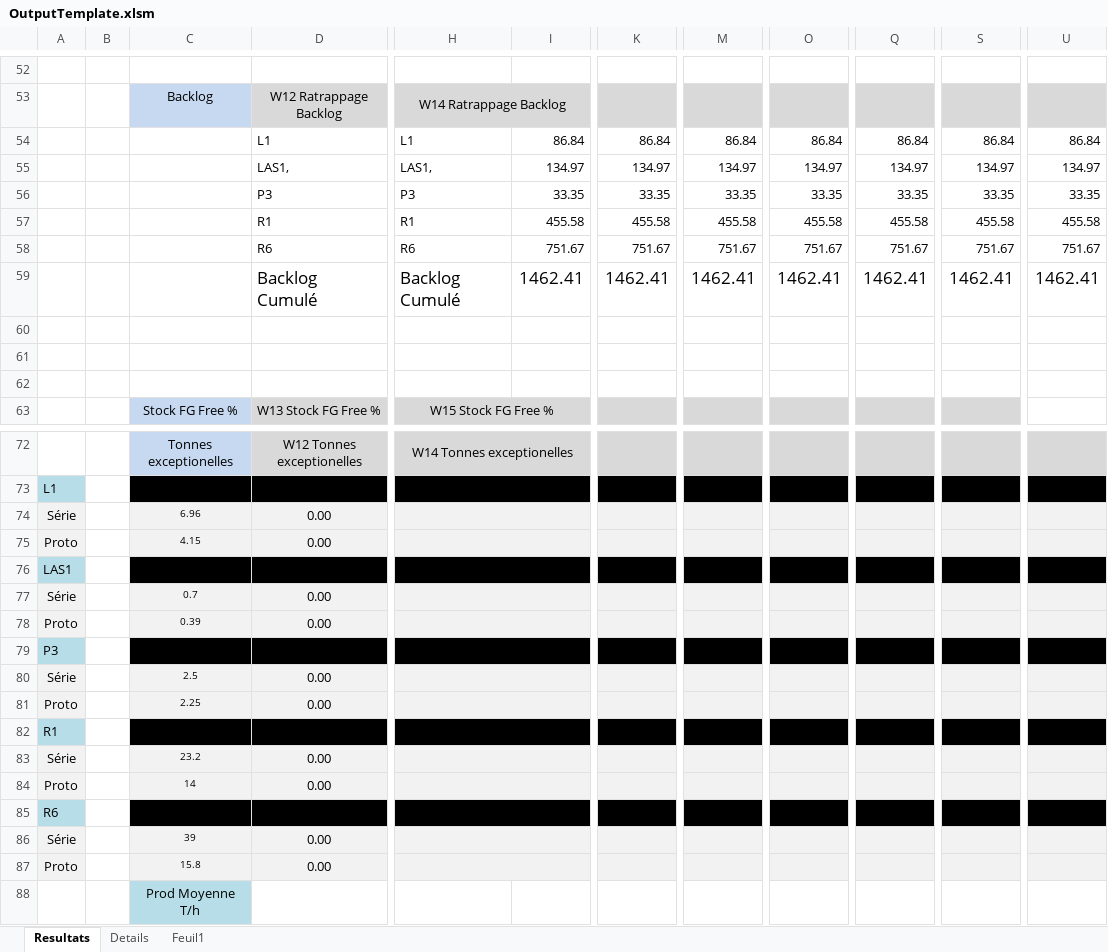
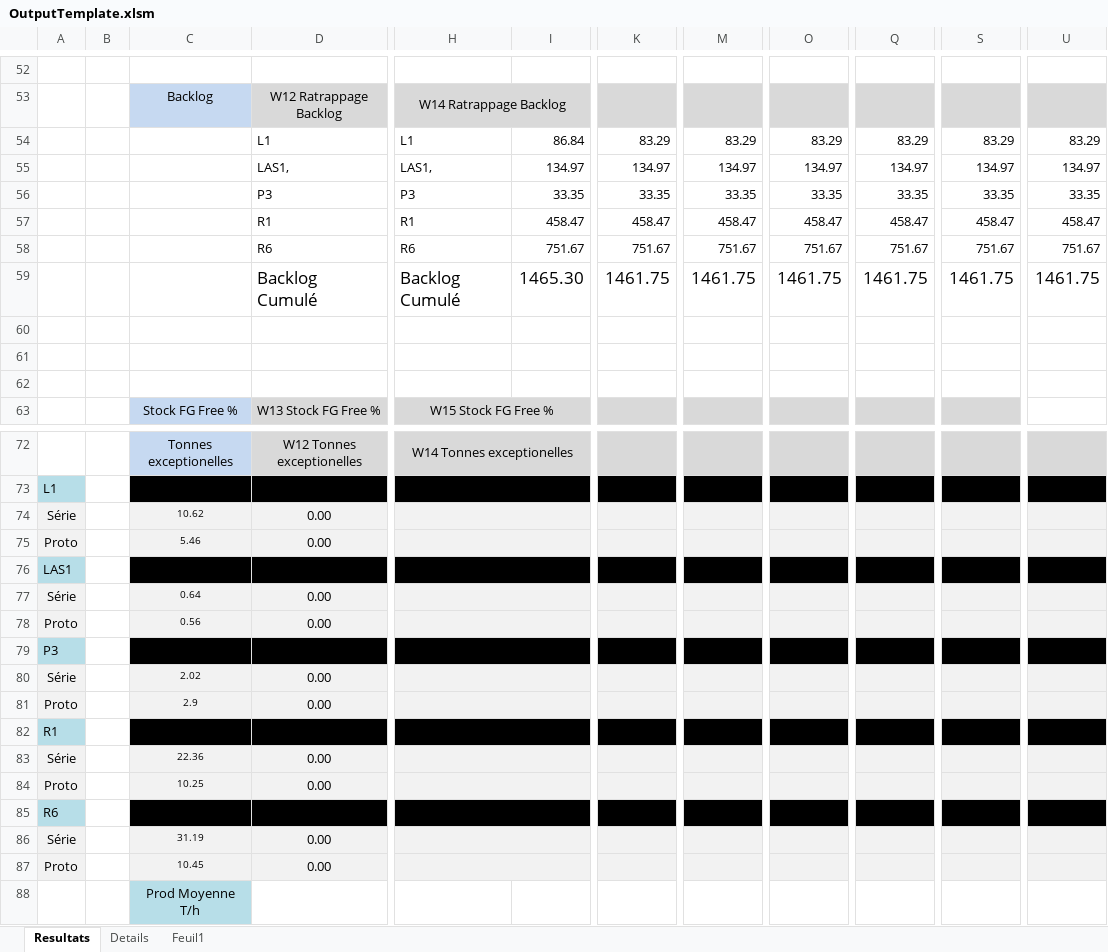
Before and after one commit to rafo66/AMCS_previsions_from_abaque, an Excel workbook: bots_previsions/semaine_postes/V1/OutputTemplate.xlsm, sheet Resultats, drawn as a sheet; only a part is shown, gaps mark what is left out; values as stored, in another font and other column widths than the file's, no borders; conditional formats not drawn; the diff covers the shown part only; the diff names each change by its address in the sheet, - before the commit and + after, or states it on an @@ line.

```diff
--- a/bots_previsions/semaine_postes/V1/OutputTemplate.xlsm (sheet Resultats)
+++ b/bots_previsions/semaine_postes/V1/OutputTemplate.xlsm (sheet Resultats)
-K54: 86.84
+K54: 83.29
-M54: 86.84
+M54: 83.29
-O54: 86.84
+O54: 83.29
-Q54: 86.84
+Q54: 83.29
-S54: 86.84
+S54: 83.29
-U54: 86.84
+U54: 83.29
-I57: 455.58
+I57: 458.47
-K57: 455.58
+K57: 458.47
-M57: 455.58
+M57: 458.47
-O57: 455.58
+O57: 458.47
-Q57: 455.58
+Q57: 458.47
-S57: 455.58
+S57: 458.47
-U57: 455.58
+U57: 458.47
-I59: 1462.41
+I59: 1465.30
-K59: 1462.41
+K59: 1461.75
-M59: 1462.41
+M59: 1461.75
-O59: 1462.41
+O59: 1461.75
-Q59: 1462.41
+Q59: 1461.75
-S59: 1462.41
+S59: 1461.75
-U59: 1462.41
+U59: 1461.75
-C74: 6.96
+C74: 10.62
-C75: 4.15
+C75: 5.46
-C77: 0.7
+C77: 0.64
-C78: 0.39
+C78: 0.56
-C80: 2.5
+C80: 2.02
-C81: 2.25
+C81: 2.9
-C83: 23.2
+C83: 22.36
-C84: 14
+C84: 10.25
-C86: 39
+C86: 31.19
-C87: 15.8
+C87: 10.45
```
Also changed, not shown: 18 edited cells elsewhere in this sheet, sheet Details.
